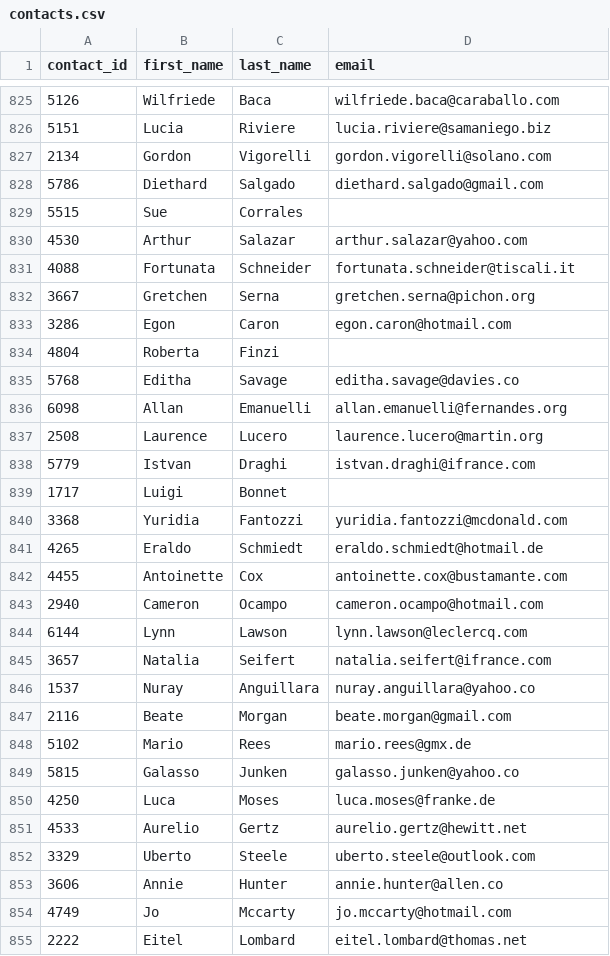
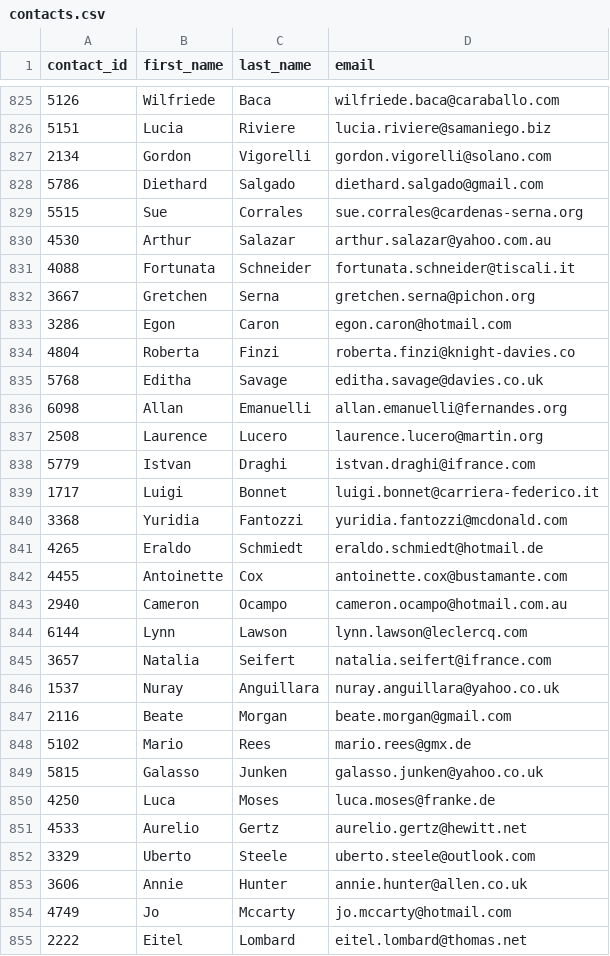
Before and after one commit to Hisako3/Crowdfunding_ETL, a CSV file: Resources/contacts.csv, drawn as a sheet; only a part is shown, gaps mark what is left out; the diff covers the shown part only.

```diff
--- a/Resources/contacts.csv
+++ b/Resources/contacts.csv
@@ -828,4 +828,4 @@ contact_id,first_name,last_name,email
 5786,Diethard,Salgado,diethard.salgado@gmail.com
-5515,Sue,Corrales,
-4530,Arthur,Salazar,arthur.salazar@yahoo.com
+5515,Sue,Corrales,sue.corrales@cardenas-serna.org
+4530,Arthur,Salazar,arthur.salazar@yahoo.com.au
 4088,Fortunata,Schneider,fortunata.schneider@tiscali.it
@@ -833,4 +833,4 @@ contact_id,first_name,last_name,email
 3286,Egon,Caron,egon.caron@hotmail.com
-4804,Roberta,Finzi,
-5768,Editha,Savage,editha.savage@davies.co
+4804,Roberta,Finzi,roberta.finzi@knight-davies.co
+5768,Editha,Savage,editha.savage@davies.co.uk
 6098,Allan,Emanuelli,allan.emanuelli@fernandes.org
@@ -838,3 +838,3 @@ contact_id,first_name,last_name,email
 5779,Istvan,Draghi,istvan.draghi@ifrance.com
-1717,Luigi,Bonnet,
+1717,Luigi,Bonnet,luigi.bonnet@carriera-federico.it
 3368,Yuridia,Fantozzi,yuridia.fantozzi@mcdonald.com
@@ -842,9 +842,9 @@ contact_id,first_name,last_name,email
 4455,Antoinette,Cox,antoinette.cox@bustamante.com
-2940,Cameron,Ocampo,cameron.ocampo@hotmail.com
+2940,Cameron,Ocampo,cameron.ocampo@hotmail.com.au
 6144,Lynn,Lawson,lynn.lawson@leclercq.com
 3657,Natalia,Seifert,natalia.seifert@ifrance.com
-1537,Nuray,Anguillara,nuray.anguillara@yahoo.co
+1537,Nuray,Anguillara,nuray.anguillara@yahoo.co.uk
 2116,Beate,Morgan,beate.morgan@gmail.com
 5102,Mario,Rees,mario.rees@gmx.de
-5815,Galasso,Junken,galasso.junken@yahoo.co
+5815,Galasso,Junken,galasso.junken@yahoo.co.uk
 4250,Luca,Moses,luca.moses@franke.de
@@ -852,3 +852,3 @@ contact_id,first_name,last_name,email
 3329,Uberto,Steele,uberto.steele@outlook.com
-3606,Annie,Hunter,annie.hunter@allen.co
+3606,Annie,Hunter,annie.hunter@allen.co.uk
 4749,Jo,Mccarty,jo.mccarty@hotmail.com
```
Also changed, not shown: 189 edited cells elsewhere in this file, Resources/campaign.csv, 1 other file.
